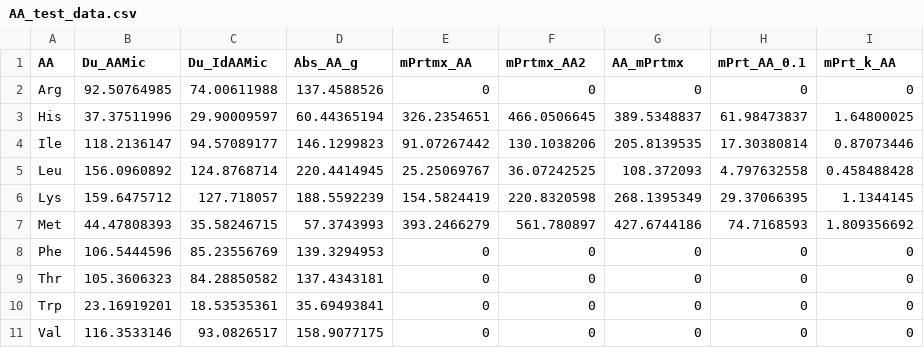
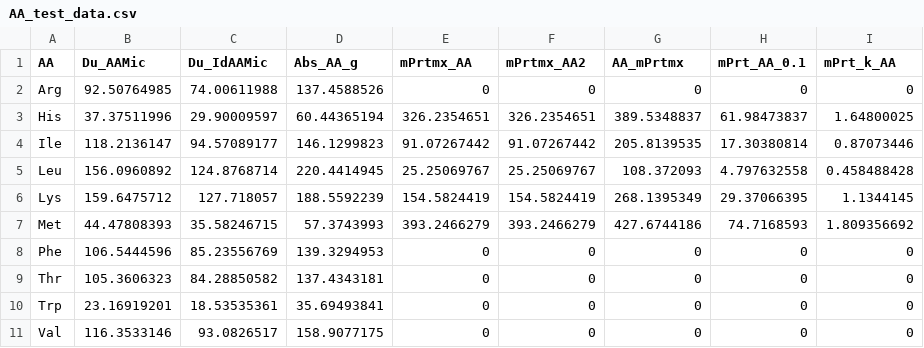
Before and after one commit to CNM-University-of-Guelph/NASEM-Model-Python, a CSV file: test_files/AA_test_data.csv, drawn as a sheet.

```diff
--- a/test_files/AA_test_data.csv
+++ b/test_files/AA_test_data.csv
@@ -2,7 +2,7 @@ AA,Du_AAMic,Du_IdAAMic,Abs_AA_g,mPrtmx_AA,mPrtmx_AA2,AA_mPrtmx,mPrt_AA_0.1,mPrt_
 Arg,92.50764985,74.00611988,137.4588526,0,0,0,0,0
-His,37.37511996,29.90009597,60.44365194,326.2354651,466.0506645,389.5348837,61.98473837,1.64800025
-Ile,118.2136147,94.57089177,146.1299823,91.07267442,130.1038206,205.8139535,17.30380814,0.87073446
-Leu,156.0960892,124.8768714,220.4414945,25.25069767,36.07242525,108.372093,4.797632558,0.458488428
-Lys,159.6475712,127.718057,188.5592239,154.5824419,220.8320598,268.1395349,29.37066395,1.1344145
-Met,44.47808393,35.58246715,57.3743993,393.2466279,561.780897,427.6744186,74.7168593,1.809356692
+His,37.37511996,29.90009597,60.44365194,326.2354651,326.2354651,389.5348837,61.98473837,1.64800025
+Ile,118.2136147,94.57089177,146.1299823,91.07267442,91.07267442,205.8139535,17.30380814,0.87073446
+Leu,156.0960892,124.8768714,220.4414945,25.25069767,25.25069767,108.372093,4.797632558,0.458488428
+Lys,159.6475712,127.718057,188.5592239,154.5824419,154.5824419,268.1395349,29.37066395,1.1344145
+Met,44.47808393,35.58246715,57.3743993,393.2466279,393.2466279,427.6744186,74.7168593,1.809356692
 Phe,106.5444596,85.23556769,139.3294953,0,0,0,0,0
```
Also changed, not shown: 9 other files.
